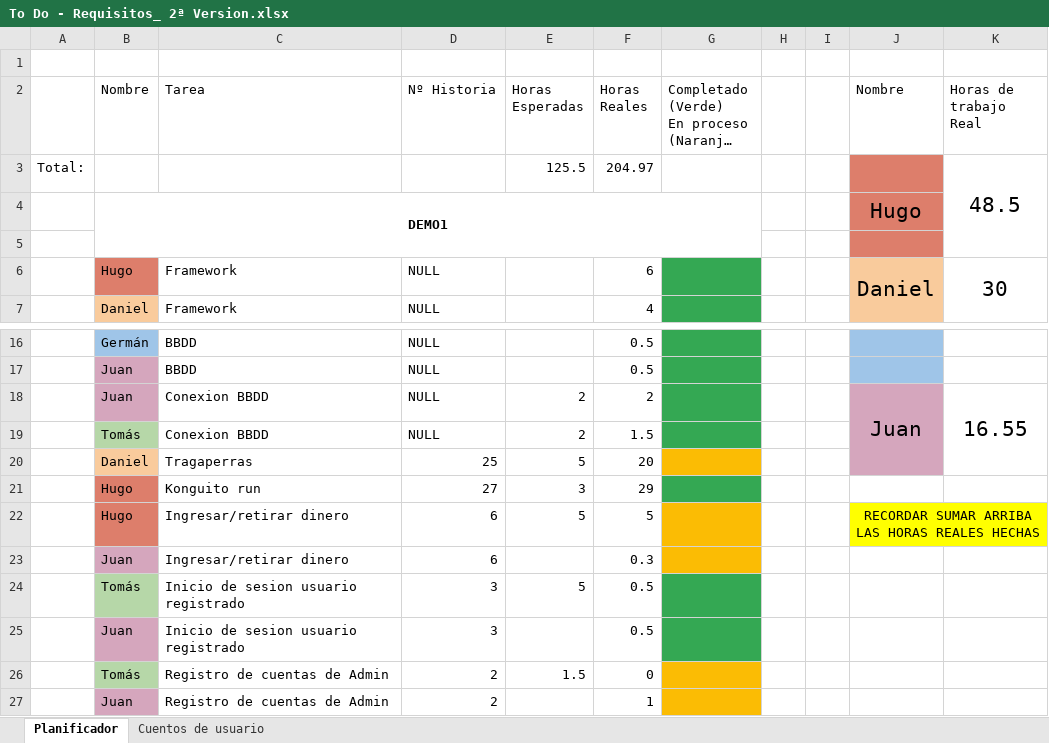
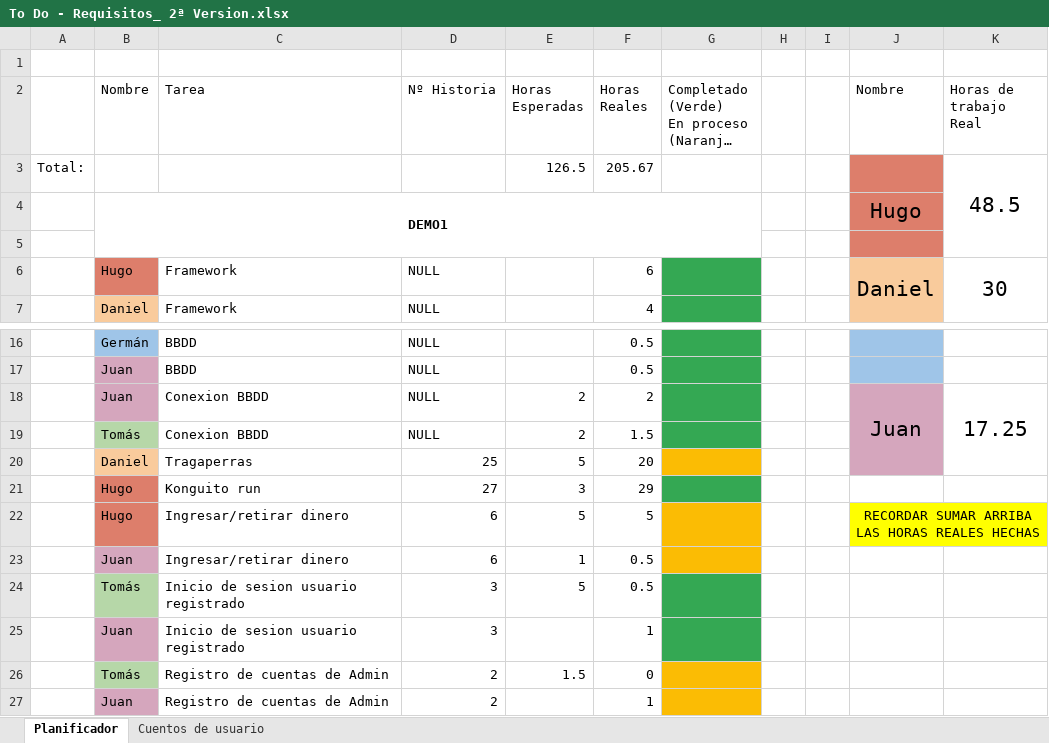
Before and after one commit to DonJuanFederico/Konguitos_Casino, an Excel workbook: Documentación/To Do - Requisitos_ 2ª Version.xlsx, sheet Planificador, drawn as a sheet; only a part is shown, gaps mark what is left out; long unchanged cells end in …; values as stored, in another font and other column widths than the file's, no borders; charts and pictures not drawn; the diff names each change by its address in the sheet, - before the commit and + after, or states it on an @@ line.

Commit message:
excel

```diff
--- a/Documentación/To Do - Requisitos_ 2ª Version.xlsx (sheet Planificador)
+++ b/Documentación/To Do - Requisitos_ 2ª Version.xlsx (sheet Planificador)
-E3 (Horas Esperadas): 125.5
+E3 (Horas Esperadas): 126.5
-F3 (Horas Reales): 204.97
+F3 (Horas Reales): 205.67
-K18 (Horas de trabajo Real): 16.55
+K18 (Horas de trabajo Real): 17.25
-E23 (Horas Esperadas): (empty)
+E23 (Horas Esperadas): 1
-F23 (Horas Reales): 0.3
+F23 (Horas Reales): 0.5
-F25 (Horas Reales): 0.5
+F25 (Horas Reales): 1
```
